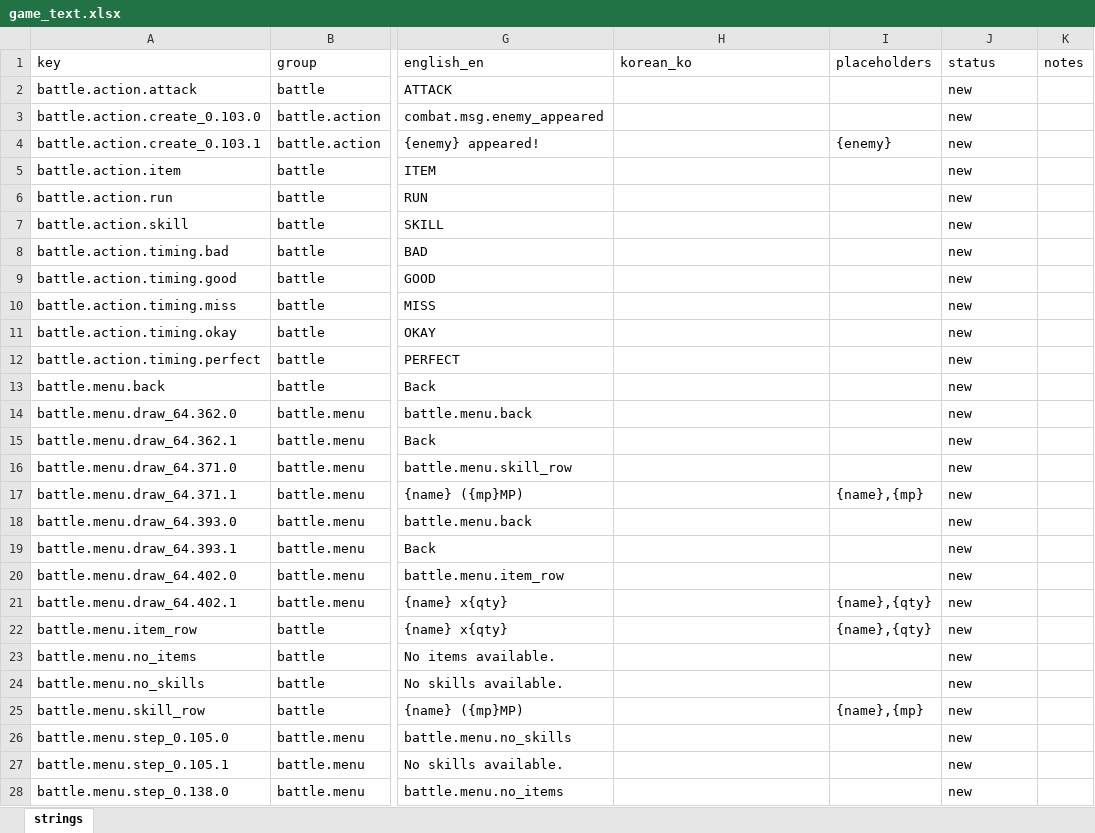
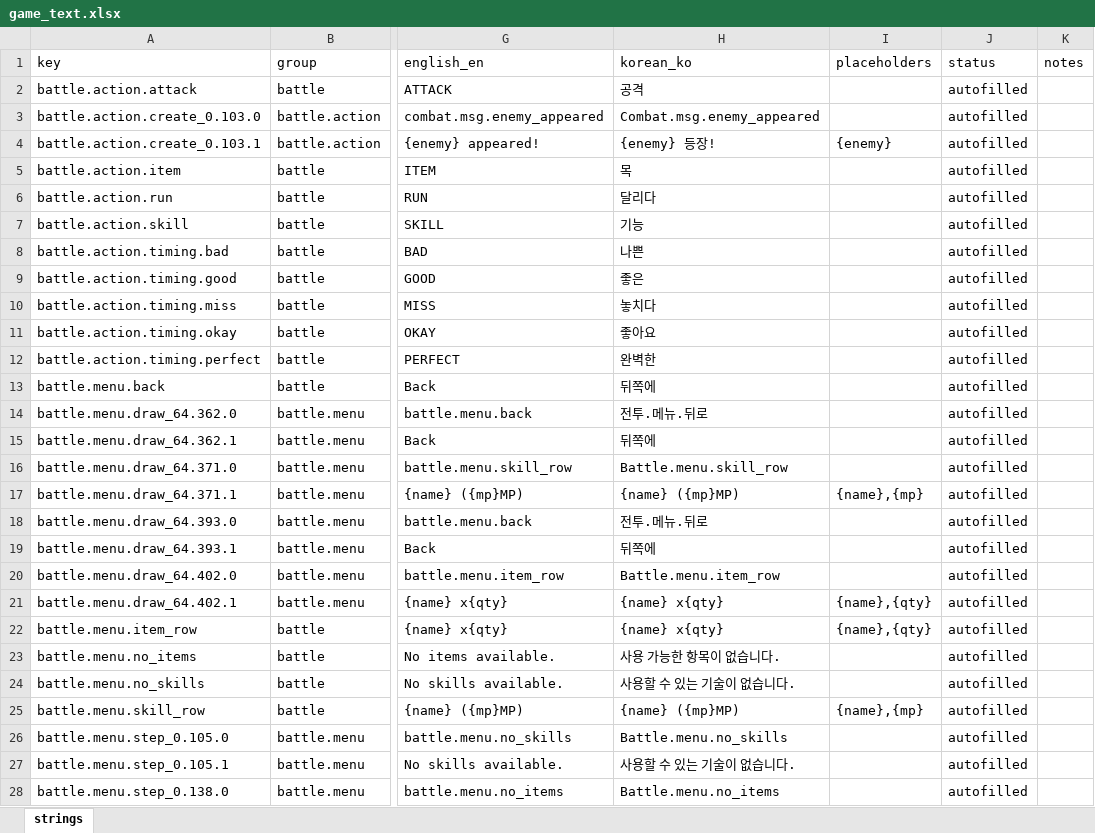
Before and after one commit to miguisanson/DD-Project-GameMaker, an Excel workbook: datafiles/localization/game_text.xlsx, sheet strings, drawn as a sheet; only a part is shown, gaps mark what is left out; values as stored, in another font and other column widths than the file's, no borders; the diff covers the shown part only; the diff names each change by its address in the sheet, - before the commit and + after, or states it on an @@ line.

```diff
--- a/datafiles/localization/game_text.xlsx (sheet strings)
+++ b/datafiles/localization/game_text.xlsx (sheet strings)
-H2 (korean_ko): (empty)
+H2 (korean_ko): 공격
-J2:J28 (status): new
+J2:J28 (status): autofilled
-H3 (korean_ko): (empty)
+H3 (korean_ko): Combat.msg.enemy_appeared
-H4 (korean_ko): (empty)
+H4 (korean_ko): {enemy} 등장!
-H5 (korean_ko): (empty)
+H5 (korean_ko): 목
-H6 (korean_ko): (empty)
+H6 (korean_ko): 달리다
-H7 (korean_ko): (empty)
+H7 (korean_ko): 기능
-H8 (korean_ko): (empty)
+H8 (korean_ko): 나쁜
-H9 (korean_ko): (empty)
+H9 (korean_ko): 좋은
-H10 (korean_ko): (empty)
+H10 (korean_ko): 놓치다
-H11 (korean_ko): (empty)
+H11 (korean_ko): 좋아요
-H12 (korean_ko): (empty)
+H12 (korean_ko): 완벽한
-H13 (korean_ko): (empty)
+H13 (korean_ko): 뒤쪽에
-H14 (korean_ko): (empty)
+H14 (korean_ko): 전투.메뉴.뒤로
-H15 (korean_ko): (empty)
+H15 (korean_ko): 뒤쪽에
-H16 (korean_ko): (empty)
+H16 (korean_ko): Battle.menu.skill_row
-H17 (korean_ko): (empty)
+H17 (korean_ko): {name} ({mp}MP)
-H18 (korean_ko): (empty)
+H18 (korean_ko): 전투.메뉴.뒤로
-H19 (korean_ko): (empty)
+H19 (korean_ko): 뒤쪽에
-H20 (korean_ko): (empty)
+H20 (korean_ko): Battle.menu.item_row
-H21:H22 (korean_ko): (empty)
+H21:H22 (korean_ko): {name} x{qty}
-H23 (korean_ko): (empty)
+H23 (korean_ko): 사용 가능한 항목이 없습니다.
-H24 (korean_ko): (empty)
+H24 (korean_ko): 사용할 수 있는 기술이 없습니다.
-H25 (korean_ko): (empty)
+H25 (korean_ko): {name} ({mp}MP)
-H26 (korean_ko): (empty)
+H26 (korean_ko): Battle.menu.no_skills
-H27 (korean_ko): (empty)
+H27 (korean_ko): 사용할 수 있는 기술이 없습니다.
-H28 (korean_ko): (empty)
+H28 (korean_ko): Battle.menu.no_items
```
Also changed, not shown: 1272 edited cells elsewhere in this sheet, 4 other files.
